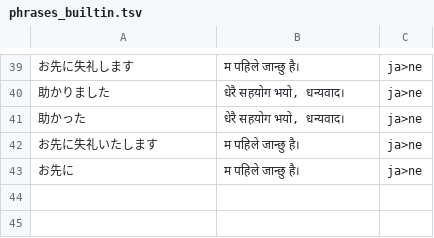
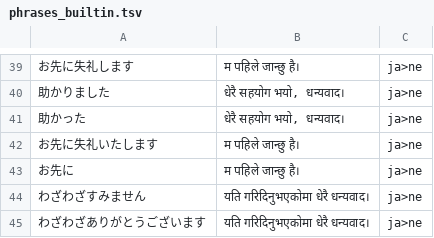
Before and after one commit to ichirocc/MagiTranslator, a TSV file: app/src/main/assets/jane/phrases_builtin.tsv, drawn as a sheet; only a part is shown, gaps mark what is left out; the diff names each change by its address in the sheet, - before the commit and + after, or states it on an @@ line.

```diff
--- a/app/src/main/assets/jane/phrases_builtin.tsv
+++ b/app/src/main/assets/jane/phrases_builtin.tsv
+row 44: わざわざすみません | यति गरिदिनुभएकोमा धेरै धन्यवाद। | ja>ne
+row 45: わざわざありがとうございます | यति गरिदिनुभएकोमा धेरै धन्यवाद। | ja>ne
```
Also changed, not shown: app/src/main/assets/jane/terms_builtin_ja_ne.tsv, 4 other files.
